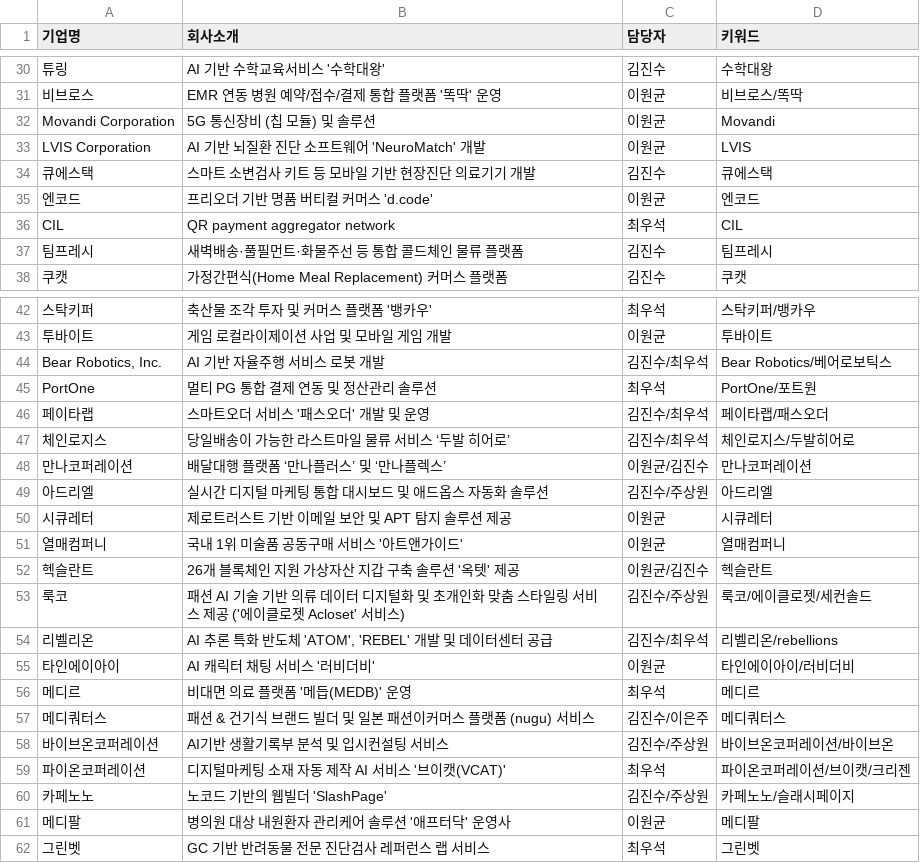
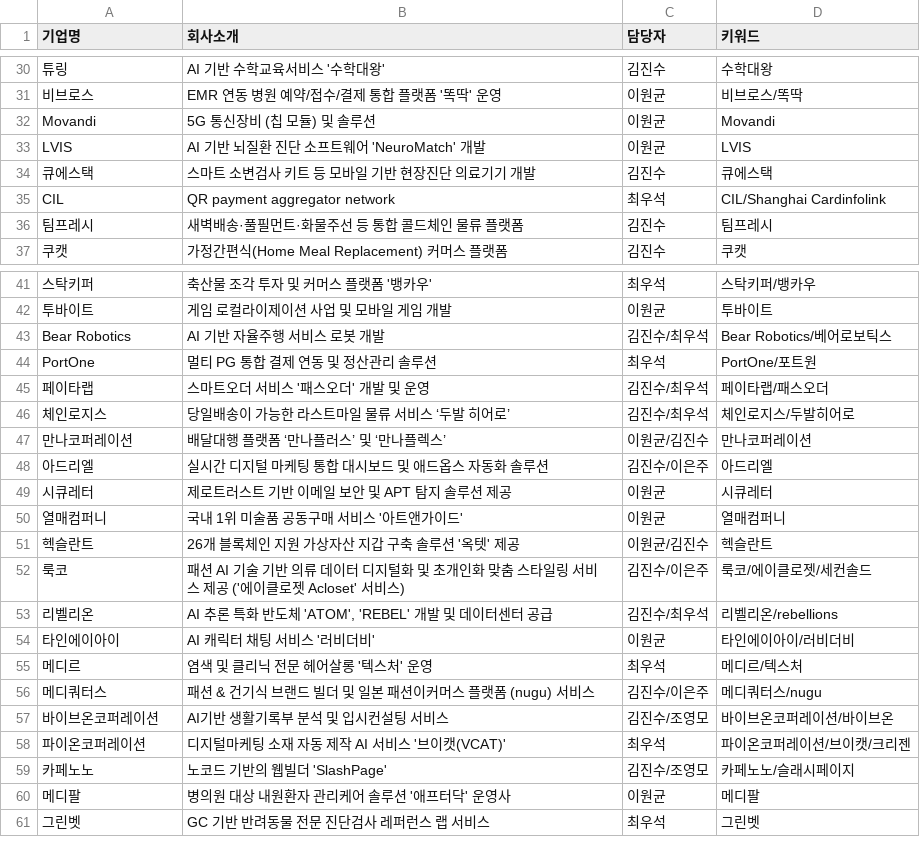
Before and after one commit to shoeflies/kti-newsletter, a CSV file: portfolio_news_data.csv, drawn as a sheet; only a part is shown, gaps mark what is left out; the diff covers the shown part only.

```diff
--- a/portfolio_news_data.csv
+++ b/portfolio_news_data.csv
@@ -31,7 +31,6 @@
 비브로스,EMR 연동 병원 예약/접수/결제 통합 플랫폼 '똑딱' 운영,이원균,비브로스/똑딱
-Movandi Corporation,5G 통신장비 (칩 모듈) 및 솔루션,이원균,Movandi
-LVIS Corporation,AI 기반 뇌질환 진단 소프트웨어 'NeuroMatch' 개발,이원균,LVIS
+Movandi,5G 통신장비 (칩 모듈) 및 솔루션,이원균,Movandi
+LVIS,AI 기반 뇌질환 진단 소프트웨어 'NeuroMatch' 개발,이원균,LVIS
 큐에스택,스마트 소변검사 키트 등 모바일 기반 현장진단 의료기기 개발,김진수,큐에스택
-엔코드,프리오더 기반 명품 버티컬 커머스 'd.code',이원균,엔코드
-CIL,QR payment aggregator network,최우석,CIL
+CIL,QR payment aggregator network,최우석,CIL/Shanghai Cardinfolink
 팀프레시,새벽배송·풀필먼트·화물주선 등 통합 콜드체인 물류 플랫폼,김진수,팀프레시
@@ -43,3 +42,3 @@ CIL,QR payment aggregator network,최우석,CIL
 투바이트,게임 로컬라이제이션 사업 및 모바일 게임 개발,이원균,투바이트
-"Bear Robotics, Inc.",AI 기반 자율주행 서비스 로봇 개발,김진수/최우석,Bear Robotics/베어로보틱스
+"Bear Robotics",AI 기반 자율주행 서비스 로봇 개발,김진수/최우석,Bear Robotics/베어로보틱스
 PortOne,멀티 PG 통합 결제 연동 및 정산관리 솔루션,최우석,PortOne/포트원
@@ -48,3 +47,3 @@ PortOne,멀티 PG 통합 결제 연동 및 정산관리 솔루션,최우석,Port
 만나코퍼레이션,배달대행 플랫폼 ‘만나플러스’ 및 ‘만나플렉스’,이원균/김진수,만나코퍼레이션
-아드리엘,실시간 디지털 마케팅 통합 대시보드 및 애드옵스 자동화 솔루션,김진수/주상원,아드리엘
+아드리엘,실시간 디지털 마케팅 통합 대시보드 및 애드옵스 자동화 솔루션,김진수/이은주,아드리엘
 시큐레터,제로트러스트 기반 이메일 보안 및 APT 탐지 솔루션 제공,이원균,시큐레터
@@ -52,10 +51,10 @@ PortOne,멀티 PG 통합 결제 연동 및 정산관리 솔루션,최우석,Port
 헥슬란트,26개 블록체인 지원 가상자산 지갑 구축 솔루션 '옥텟' 제공,이원균/김진수,헥슬란트
-룩코,패션 AI 기술 기반 의류 데이터 디지털화 및 초개인화 맞춤 스타일링 서비스 제공 ('에이클로젯 Acloset' 서비스),김진수/주상원,룩코/에이클로젯/세컨솔드
+룩코,패션 AI 기술 기반 의류 데이터 디지털화 및 초개인화 맞춤 스타일링 서비스 제공 ('에이클로젯 Acloset' 서비스),김진수/이은주,룩코/에이클로젯/세컨솔드
 리벨리온,"AI 추론 특화 반도체 'ATOM', 'REBEL' 개발 및 데이터센터 공급",김진수/최우석,리벨리온/rebellions
 타인에이아이,AI 캐릭터 채팅 서비스 '러비더비',이원균,타인에이아이/러비더비
-메디르,비대면 의료 플랫폼 '메듭(MEDB)' 운영,최우석,메디르
-메디쿼터스,패션 & 건기식 브랜드 빌더 및 일본 패션이커머스 플랫폼 (nugu) 서비스,김진수/이은주,메디쿼터스
-바이브온코퍼레이션,AI기반 생활기록부 분석 및 입시컨설팅 서비스,김진수/주상원,바이브온코퍼레이션/바이브온
+메디르,염색 및 클리닉 전문 헤어살롱 '텍스처' 운영,최우석,메디르/텍스처
+메디쿼터스,패션 & 건기식 브랜드 빌더 및 일본 패션이커머스 플랫폼 (nugu) 서비스,김진수/이은주,메디쿼터스/nugu
+바이브온코퍼레이션,AI기반 생활기록부 분석 및 입시컨설팅 서비스,김진수/조영모,바이브온코퍼레이션/바이브온
 파이온코퍼레이션,디지털마케팅 소재 자동 제작 AI 서비스 '브이캣(VCAT)',최우석,파이온코퍼레이션/브이캣/크리젠
-카페노노,노코드 기반의 웹빌더 'SlashPage',김진수/주상원,카페노노/슬래시페이지
+카페노노,노코드 기반의 웹빌더 'SlashPage',김진수/조영모,카페노노/슬래시페이지
 메디팔,병의원 대상 내원환자 관리케어 솔루션 '애프터닥' 운영사,이원균,메디팔
```
Also changed, not shown: 12 edited cells elsewhere in this file, 3 other files.
